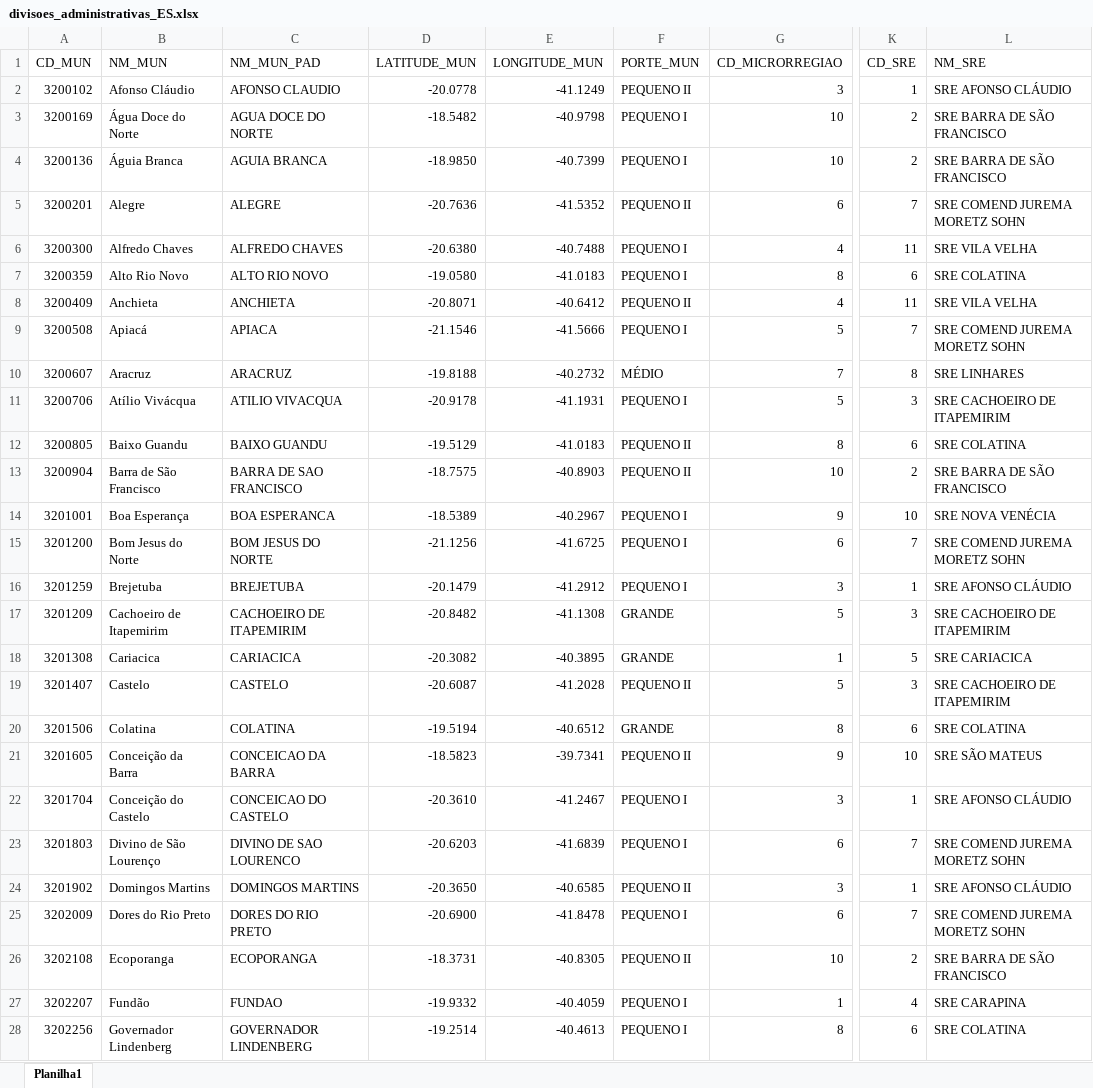
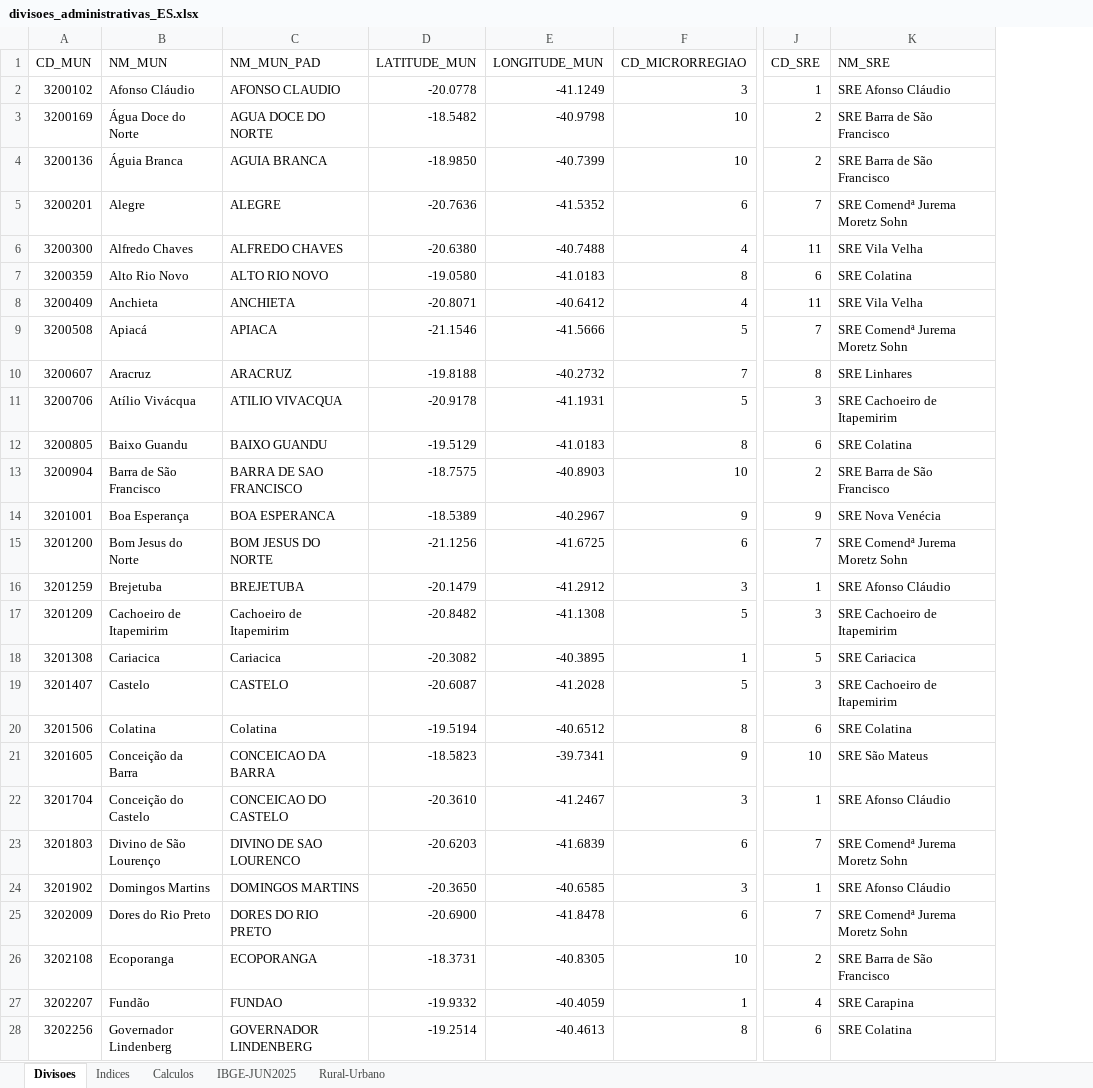
Before and after one commit to fcsardinha/Python-Projects, an Excel workbook: Mapas_ES/Dados/divisoes_administrativas_ES.xlsx, sheet Divisoes, drawn as a sheet; only a part is shown, gaps mark what is left out; values as stored, in another font and other column widths than the file's, no borders; removed rows and columns are numbered as before the commit, all else as after; the diff covers the shown part only; the diff names each change by its address in the sheet, - before the commit and + after, or states it on an @@ line.

Commit message:
Add new sheets

```diff
--- a/Mapas_ES/Dados/divisoes_administrativas_ES.xlsx (sheet Divisoes)
+++ b/Mapas_ES/Dados/divisoes_administrativas_ES.xlsx (sheet Divisoes)
-sheet tab: Planilha1
+sheet tab: Divisoes
+sheet tab: Indices
+sheet tab: Calculos
+sheet tab: IBGE-JUN2025
+sheet tab: Rural-Urbano
-column F (PORTE_MUN), rows 2-28: PEQUENO II | PEQUENO I | PEQUENO I | PEQUENO II | PEQUENO I | PEQUENO I | PEQUENO II | PEQUENO I | MÉDIO | PEQUENO I | PEQUENO II | PEQUENO II | PEQUENO I | PEQUENO I | PEQUENO I | GRANDE | GRANDE | PEQUENO II | GRANDE | PEQUENO II | PEQUENO I | PEQUENO I | PEQUENO II | PEQUENO I | PEQUENO II | PEQUENO I | PEQUENO I
-K2 (NM_SRE): SRE AFONSO CLÁUDIO
+K2 (NM_SRE): SRE Afonso Cláudio
-K3:K4 (NM_SRE): SRE BARRA DE SÃO FRANCISCO
+K3:K4 (NM_SRE): SRE Barra de São Francisco
-K5 (NM_SRE): SRE COMEND JUREMA MORETZ SOHN
+K5 (NM_SRE): SRE Comendª Jurema Moretz Sohn
-K6 (NM_SRE): SRE VILA VELHA
+K6 (NM_SRE): SRE Vila Velha
-K7 (NM_SRE): SRE COLATINA
+K7 (NM_SRE): SRE Colatina
-K8 (NM_SRE): SRE VILA VELHA
+K8 (NM_SRE): SRE Vila Velha
-K9 (NM_SRE): SRE COMEND JUREMA MORETZ SOHN
+K9 (NM_SRE): SRE Comendª Jurema Moretz Sohn
-K10 (NM_SRE): SRE LINHARES
+K10 (NM_SRE): SRE Linhares
-K11 (NM_SRE): SRE CACHOEIRO DE ITAPEMIRIM
+K11 (NM_SRE): SRE Cachoeiro de Itapemirim
-K12 (NM_SRE): SRE COLATINA
+K12 (NM_SRE): SRE Colatina
-K13 (NM_SRE): SRE BARRA DE SÃO FRANCISCO
+K13 (NM_SRE): SRE Barra de São Francisco
-J14 (CD_SRE): 10
+J14 (CD_SRE): 9
-K14 (NM_SRE): SRE NOVA VENÉCIA
+K14 (NM_SRE): SRE Nova Venécia
-K15 (NM_SRE): SRE COMEND JUREMA MORETZ SOHN
+K15 (NM_SRE): SRE Comendª Jurema Moretz Sohn
-K16 (NM_SRE): SRE AFONSO CLÁUDIO
+K16 (NM_SRE): SRE Afonso Cláudio
-C17 (NM_MUN_PAD): CACHOEIRO DE ITAPEMIRIM
+C17 (NM_MUN_PAD): Cachoeiro de Itapemirim
-K17 (NM_SRE): SRE CACHOEIRO DE ITAPEMIRIM
+K17 (NM_SRE): SRE Cachoeiro de Itapemirim
-C18 (NM_MUN_PAD): CARIACICA
+C18 (NM_MUN_PAD): Cariacica
-K18 (NM_SRE): SRE CARIACICA
+K18 (NM_SRE): SRE Cariacica
-K19 (NM_SRE): SRE CACHOEIRO DE ITAPEMIRIM
+K19 (NM_SRE): SRE Cachoeiro de Itapemirim
-C20 (NM_MUN_PAD): COLATINA
+C20 (NM_MUN_PAD): Colatina
-K20 (NM_SRE): SRE COLATINA
+K20 (NM_SRE): SRE Colatina
-K21 (NM_SRE): SRE SÃO MATEUS
+K21 (NM_SRE): SRE São Mateus
-K22 (NM_SRE): SRE AFONSO CLÁUDIO
+K22 (NM_SRE): SRE Afonso Cláudio
-K23 (NM_SRE): SRE COMEND JUREMA MORETZ SOHN
+K23 (NM_SRE): SRE Comendª Jurema Moretz Sohn
-K24 (NM_SRE): SRE AFONSO CLÁUDIO
+K24 (NM_SRE): SRE Afonso Cláudio
-K25 (NM_SRE): SRE COMEND JUREMA MORETZ SOHN
+K25 (NM_SRE): SRE Comendª Jurema Moretz Sohn
-K26 (NM_SRE): SRE BARRA DE SÃO FRANCISCO
+K26 (NM_SRE): SRE Barra de São Francisco
-K27 (NM_SRE): SRE CARAPINA
+K27 (NM_SRE): SRE Carapina
-K28 (NM_SRE): SRE COLATINA
+K28 (NM_SRE): SRE Colatina
```
Also changed, not shown: 53 edited cells elsewhere in this sheet.
